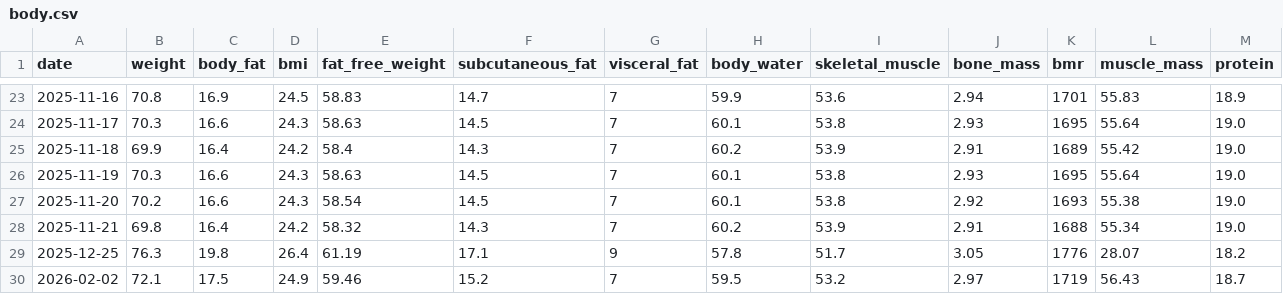
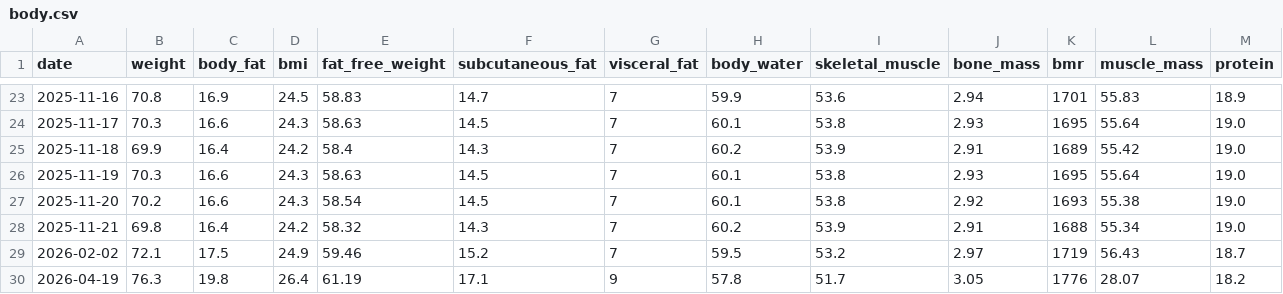
Before and after one commit to kyo24111/kyo24111.github.io, a CSV file: 040_personal/046_health/data/body.csv, drawn as a sheet; only a part is shown, gaps mark what is left out; removed rows and columns are numbered as before the commit, all else as after; rows hold the shown columns only; the diff names each change by its address in the sheet, - before the commit and + after, or states it on an @@ line.

```diff
--- a/040_personal/046_health/data/body.csv
+++ b/040_personal/046_health/data/body.csv
-row 29: 2025-12-25 | 76.3 | 19.8 | 26.4 | 61.19 | 17.1 | 9 | 57.8 | 51.7 | 3.05 | 1776 | 28.07 | 18.2
+row 30: 2026-04-19 | 76.3 | 19.8 | 26.4 | 61.19 | 17.1 | 9 | 57.8 | 51.7 | 3.05 | 1776 | 28.07 | 18.2
```
